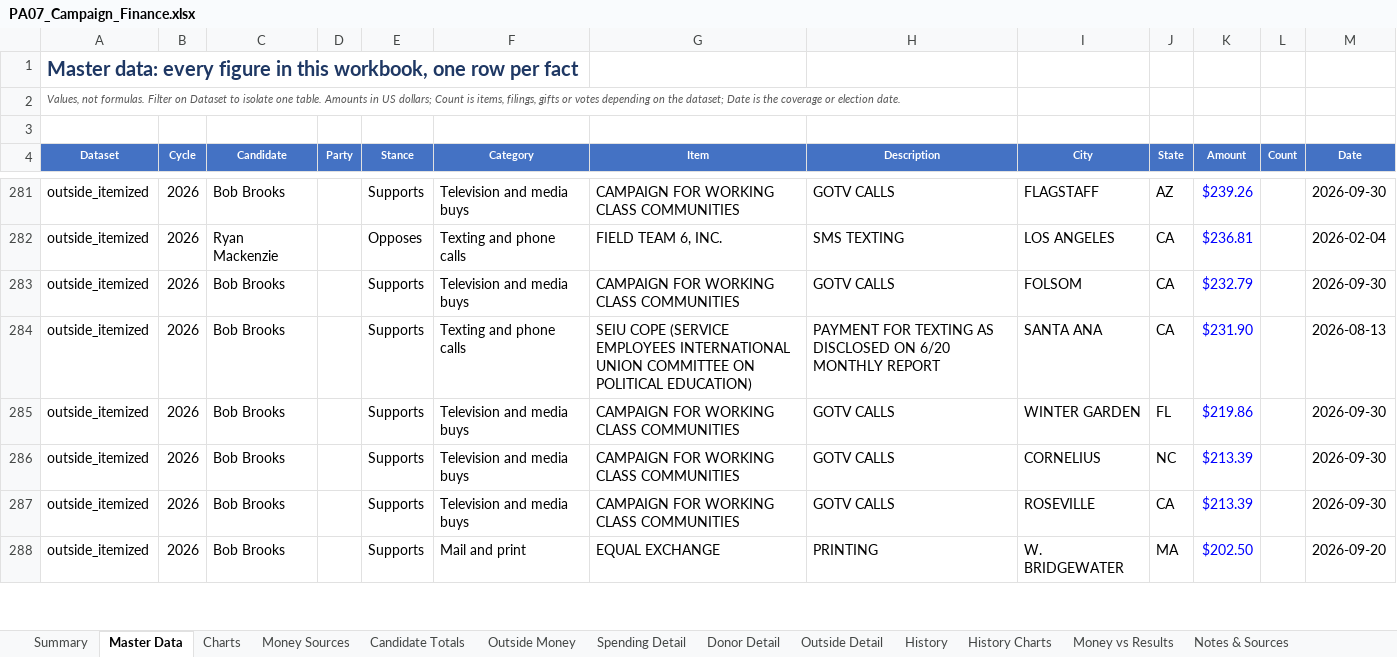
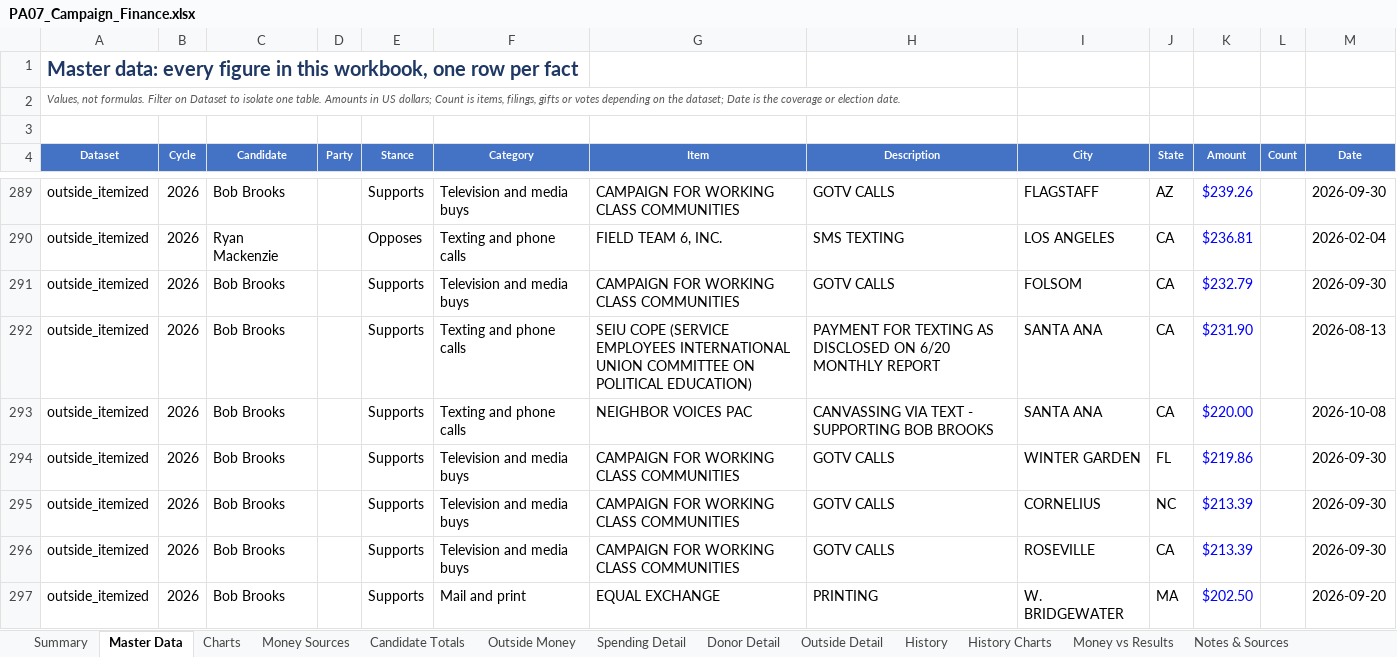
Before and after one commit to weinsteincharles27-del/pa07-finance, an Excel workbook: site/PA07_Campaign_Finance.xlsx, sheet Master Data, drawn as a sheet; only a part is shown, gaps mark what is left out; values as stored, in another font and other column widths than the file's, no borders; the diff covers the shown part only; the diff names each change by its address in the sheet, - before the commit and + after, or states it on an @@ line.

Commit message:
Refresh FEC data 2026-11-17 17:52 UTC

```diff
--- a/site/PA07_Campaign_Finance.xlsx (sheet Master Data)
+++ b/site/PA07_Campaign_Finance.xlsx (sheet Master Data)
+row 293: outside_itemized | 2026 | Bob Brooks |  | Supports | Texting and phone calls | NEIGHBOR VOICES PAC | CANVASSING VIA TEXT - SUPPORTING BOB BROOKS | SANTA ANA | CA | $220.00 |  | 2026-10-08
```
Also changed, not shown: 10 added rows elsewhere in this sheet, sheet Outside Detail, sheet Outside Money, sheet Summary, sheet Charts, sheet Notes & Sources, sheet Candidate Totals, 3 more sheets, 8 other files.
